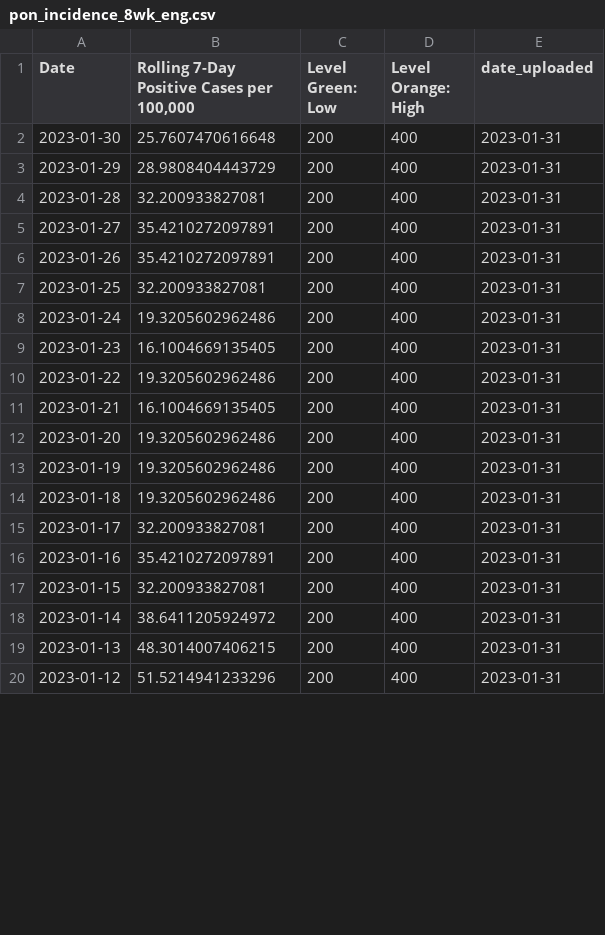
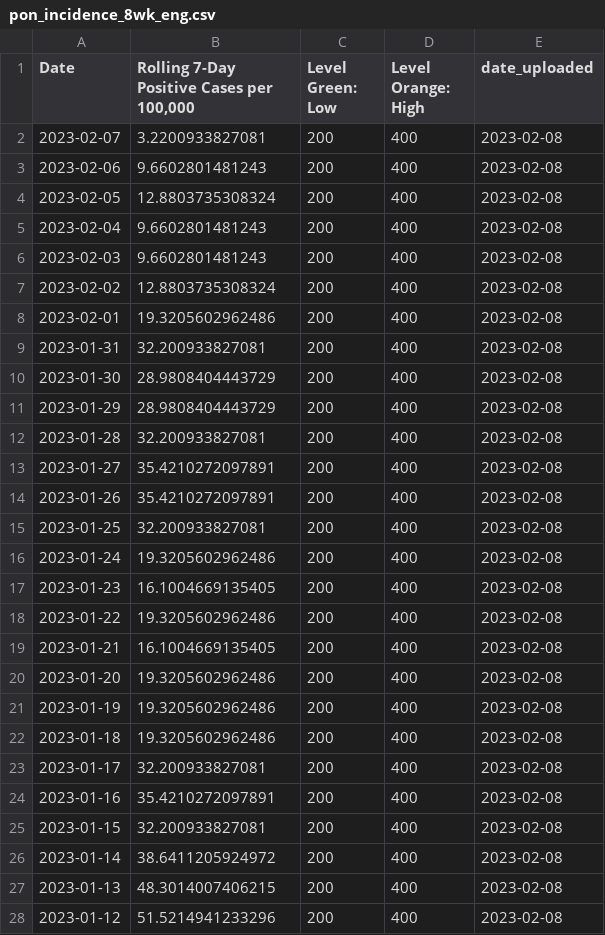
Before and after one commit to h-hedman/scph, a CSV file: daily_reporting/pon_incidence_8wk_eng.csv, drawn as a sheet; only a part is shown; the diff covers the shown part only.

Commit message:
Add files via upload

```diff
--- a/daily_reporting/pon_incidence_8wk_eng.csv
+++ b/daily_reporting/pon_incidence_8wk_eng.csv
@@ -1,20 +1,28 @@
 "Date","Rolling 7-Day Positive Cases per 100,000","Level Green: Low","Level Orange: High","date_uploaded"
-2023-01-30,25.7607470616648,200,400,2023-01-31
-2023-01-29,28.9808404443729,200,400,2023-01-31
-2023-01-28,32.200933827081,200,400,2023-01-31
-2023-01-27,35.4210272097891,200,400,2023-01-31
-2023-01-26,35.4210272097891,200,400,2023-01-31
-2023-01-25,32.200933827081,200,400,2023-01-31
-2023-01-24,19.3205602962486,200,400,2023-01-31
-2023-01-23,16.1004669135405,200,400,2023-01-31
-2023-01-22,19.3205602962486,200,400,2023-01-31
-2023-01-21,16.1004669135405,200,400,2023-01-31
-2023-01-20,19.3205602962486,200,400,2023-01-31
-2023-01-19,19.3205602962486,200,400,2023-01-31
-2023-01-18,19.3205602962486,200,400,2023-01-31
-2023-01-17,32.200933827081,200,400,2023-01-31
-2023-01-16,35.4210272097891,200,400,2023-01-31
-2023-01-15,32.200933827081,200,400,2023-01-31
-2023-01-14,38.6411205924972,200,400,2023-01-31
-2023-01-13,48.3014007406215,200,400,2023-01-31
-2023-01-12,51.5214941233296,200,400,2023-01-31
+2023-02-07,3.2200933827081,200,400,2023-02-08
+2023-02-06,9.6602801481243,200,400,2023-02-08
+2023-02-05,12.8803735308324,200,400,2023-02-08
+2023-02-04,9.6602801481243,200,400,2023-02-08
+2023-02-03,9.6602801481243,200,400,2023-02-08
+2023-02-02,12.8803735308324,200,400,2023-02-08
+2023-02-01,19.3205602962486,200,400,2023-02-08
+2023-01-31,32.200933827081,200,400,2023-02-08
+2023-01-30,28.9808404443729,200,400,2023-02-08
+2023-01-29,28.9808404443729,200,400,2023-02-08
+2023-01-28,32.200933827081,200,400,2023-02-08
+2023-01-27,35.4210272097891,200,400,2023-02-08
+2023-01-26,35.4210272097891,200,400,2023-02-08
+2023-01-25,32.200933827081,200,400,2023-02-08
+2023-01-24,19.3205602962486,200,400,2023-02-08
+2023-01-23,16.1004669135405,200,400,2023-02-08
+2023-01-22,19.3205602962486,200,400,2023-02-08
+2023-01-21,16.1004669135405,200,400,2023-02-08
+2023-01-20,19.3205602962486,200,400,2023-02-08
+2023-01-19,19.3205602962486,200,400,2023-02-08
+2023-01-18,19.3205602962486,200,400,2023-02-08
+2023-01-17,32.200933827081,200,400,2023-02-08
+2023-01-16,35.4210272097891,200,400,2023-02-08
+2023-01-15,32.200933827081,200,400,2023-02-08
+2023-01-14,38.6411205924972,200,400,2023-02-08
+2023-01-13,48.3014007406215,200,400,2023-02-08
+2023-01-12,51.5214941233296,200,400,2023-02-08
```
Also changed, not shown: 8 removed rows and 1 edited cell elsewhere in this file, daily_reporting/count_table_esp.csv, daily_reporting/pon_incidence_8wk_esp.csv, 3 other files.
